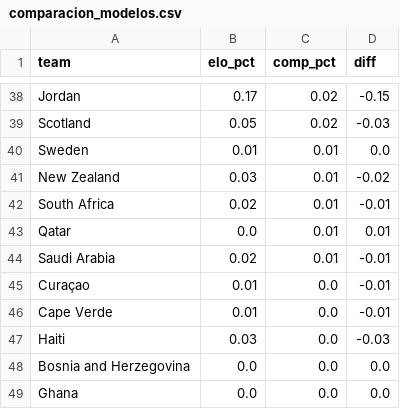
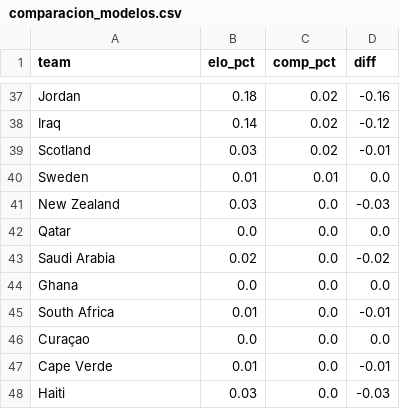
Before and after one commit to harbey-26/prediccion-mundial-2026, a CSV file: results/csv/comparacion_modelos.csv, drawn as a sheet; only a part is shown, gaps mark what is left out; removed rows and columns are numbered as before the commit, all else as after; the diff covers the shown part only; the diff names each change by its address in the sheet, - before the commit and + after, or states it on an @@ line.

```diff
--- a/results/csv/comparacion_modelos.csv
+++ b/results/csv/comparacion_modelos.csv
-B37 (elo_pct): 0.17
+B37 (elo_pct): 0.18
-D37 (diff): -0.15
+D37 (diff): -0.16
+row 38: Iraq | 0.14 | 0.02 | -0.12
-B39 (elo_pct): 0.05
+B39 (elo_pct): 0.03
-D39 (diff): -0.03
+D39 (diff): -0.01
-C41 (comp_pct): 0.01
+C41 (comp_pct): 0.0
-D41 (diff): -0.02
+D41 (diff): -0.03
-row 42: South Africa | 0.02 | 0.01 | -0.01
-C42:C43 (comp_pct): 0.01
+C42:C43 (comp_pct): 0.0
-D42 (diff): 0.01
+D42 (diff): 0.0
-D43 (diff): -0.01
+D43 (diff): -0.02
@@ row 49 moved to row 44: Ghana @@
+row 45: South Africa | 0.01 | 0.0 | -0.01
-B46 (elo_pct): 0.01
+B46 (elo_pct): 0.0
-D46 (diff): -0.01
+D46 (diff): 0.0
-row 48: Bosnia and Herzegovina | 0.0 | 0.0 | 0.0
```
Also changed, not shown: 3 added rows, 4 removed rows and 87 edited cells elsewhere in this file, results/csv/predicciones_compuesto.csv, 3 other files.
